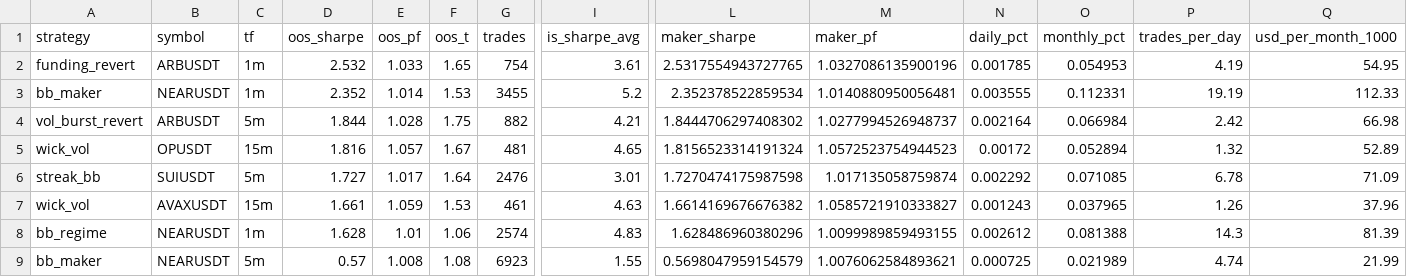
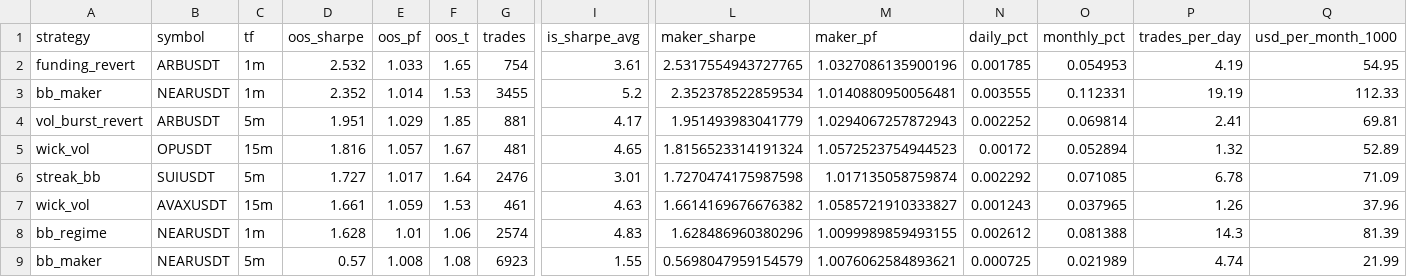
Before and after one commit to davletovaalmira11-creator/scalp-lab-pro, a CSV file: engines/scalp/reports/leaderboard.csv, drawn as a sheet; only a part is shown, gaps mark what is left out; the diff names each change by its address in the sheet, - before the commit and + after, or states it on an @@ line.

```diff
--- a/engines/scalp/reports/leaderboard.csv
+++ b/engines/scalp/reports/leaderboard.csv
-D4 (oos_sharpe): 1.844
+D4 (oos_sharpe): 1.951
-E4 (oos_pf): 1.028
+E4 (oos_pf): 1.029
-F4 (oos_t): 1.75
+F4 (oos_t): 1.85
-G4 (trades): 882
+G4 (trades): 881
-I4 (is_sharpe_avg): 4.21
+I4 (is_sharpe_avg): 4.17
-L4 (maker_sharpe): 1.8444706297408302
+L4 (maker_sharpe): 1.951493983041779
-M4 (maker_pf): 1.0277994526948737
+M4 (maker_pf): 1.0294067257872943
-N4 (daily_pct): 0.002164
+N4 (daily_pct): 0.002252
-O4 (monthly_pct): 0.066984
+O4 (monthly_pct): 0.069814
-P4 (trades_per_day): 2.42
+P4 (trades_per_day): 2.41
-Q4 (usd_per_month_1000): 66.98
+Q4 (usd_per_month_1000): 69.81
```
Also changed, not shown: engines/scalp/reports/archive.csv, 4 other files.
